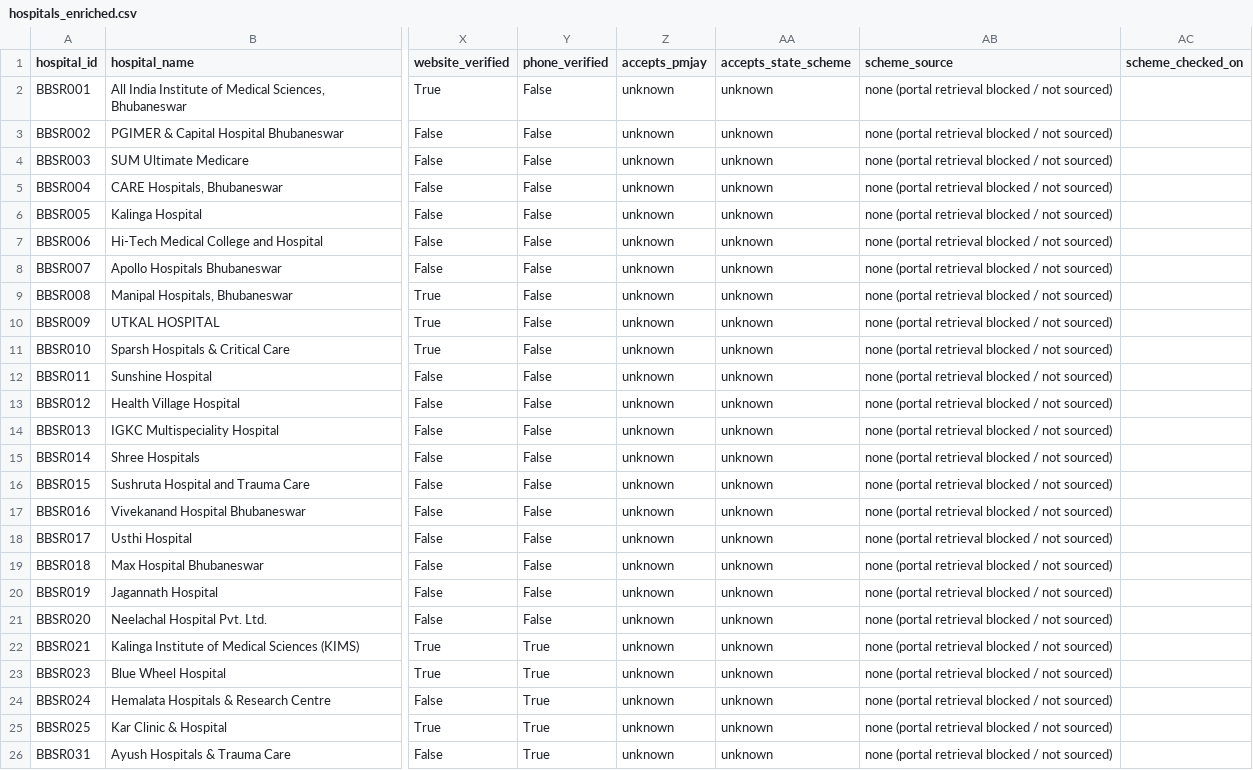
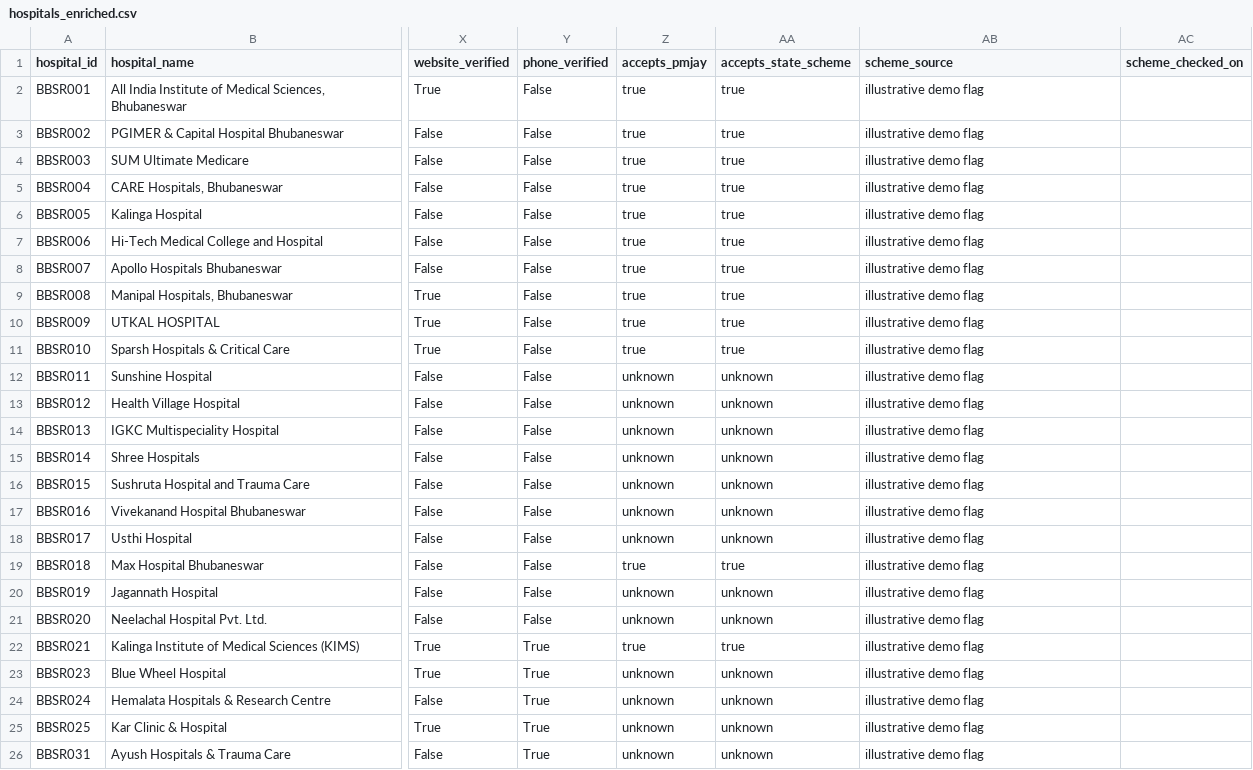
Before and after one commit to Satyajit2301/BedFinder-Odisha, a CSV file: data/hospitals_enriched.csv, drawn as a sheet; only a part is shown, gaps mark what is left out; the diff names each change by its address in the sheet, - before the commit and + after, or states it on an @@ line.

Commit message:
G3: restore illustrative demo scheme flags, add demo tooltip, and verify scheme toggle

```diff
--- a/data/hospitals_enriched.csv
+++ b/data/hospitals_enriched.csv
-Z2:Z11 (accepts_pmjay): unknown
+Z2:Z11 (accepts_pmjay): true
-AA2:AA11 (accepts_state_scheme): unknown
+AA2:AA11 (accepts_state_scheme): true
-AB2:AB26 (scheme_source): none (portal retrieval blocked / not sourced)
+AB2:AB26 (scheme_source): illustrative demo flag
-Z19 (accepts_pmjay): unknown
+Z19 (accepts_pmjay): true
-AA19 (accepts_state_scheme): unknown
+AA19 (accepts_state_scheme): true
-Z22 (accepts_pmjay): unknown
+Z22 (accepts_pmjay): true
-AA22 (accepts_state_scheme): unknown
+AA22 (accepts_state_scheme): true
```
Also changed, not shown: 4 other files.
